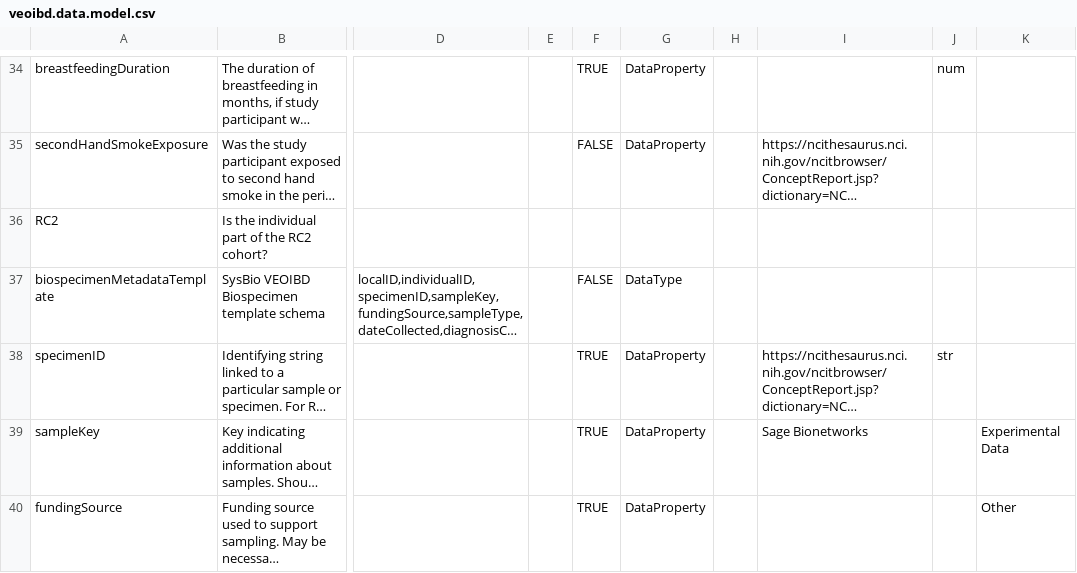
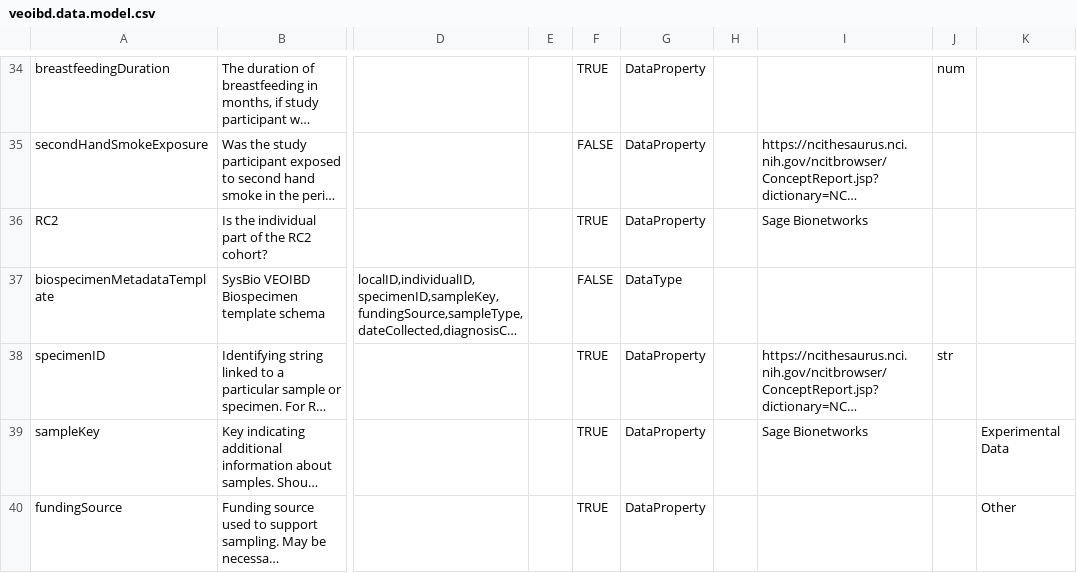
Before and after one commit to eliteportal/data-dictionary, a CSV file: veoibd.data.model.csv, drawn as a sheet; only a part is shown, gaps mark what is left out; long unchanged cells end in …; the diff names each change by its address in the sheet, - before the commit and + after, or states it on an @@ line.

Commit message:
add the requirement info for the RC2

```diff
--- a/veoibd.data.model.csv
+++ b/veoibd.data.model.csv
-F36: (empty)
+F36: TRUE
-G36: (empty)
+G36: DataProperty
-I36: (empty)
+I36: Sage Bionetworks
```
